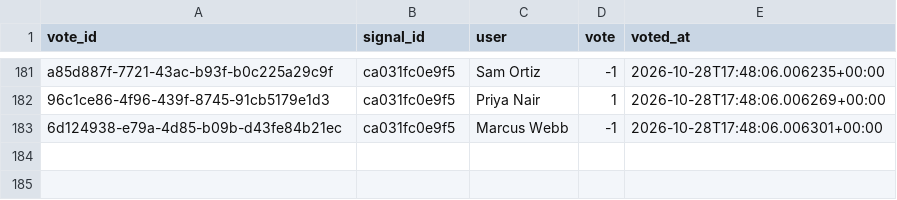
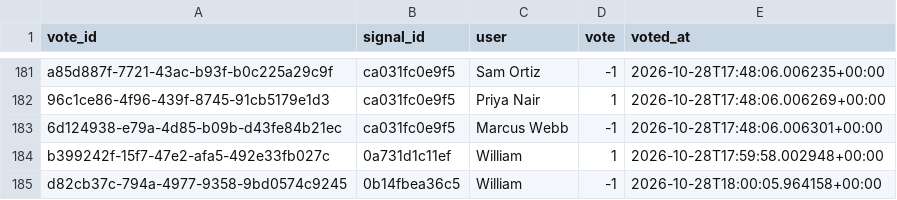
Before and after one commit to wkesner/dram-pulse, a CSV file: data/votes.csv, drawn as a sheet; only a part is shown, gaps mark what is left out; the diff names each change by its address in the sheet, - before the commit and + after, or states it on an @@ line.

```diff
--- a/data/votes.csv
+++ b/data/votes.csv
+row 184: b399242f-15f7-47e2-afa5-492e33fb027c | 0a731d1c11ef | William | 1 | 2026-10-28T17:59:58.002948+00:00
+row 185: d82cb37c-794a-4977-9358-9bd0574c9245 | 0b14fbea36c5 | William | -1 | 2026-10-28T18:00:05.964158+00:00
```
